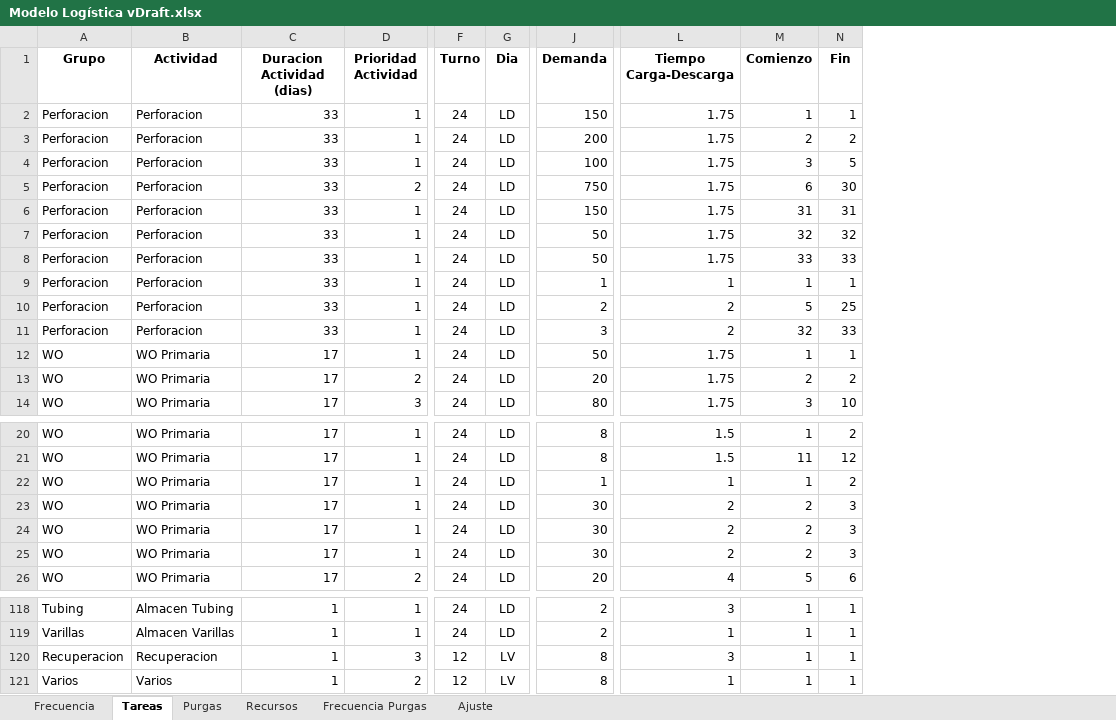
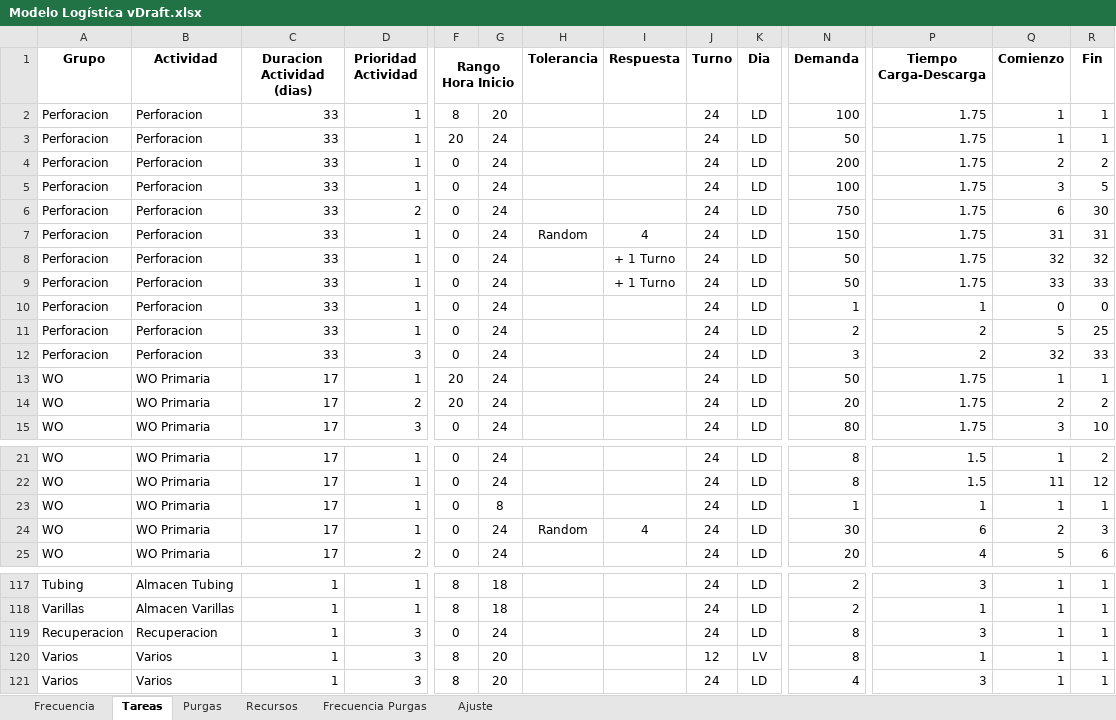
Before and after one commit to datamaniac03/oil, an Excel workbook: Modelo Logistica/Modelo Logística vDraft.xlsx, sheet Tareas, drawn as a sheet; only a part is shown, gaps mark what is left out; values as stored, in another font and other column widths than the file's, no borders; removed rows and columns are numbered as before the commit, all else as after; rows hold the shown columns only; the diff covers the shown part only; the diff names each change by its address in the sheet, - before the commit and + after, or states it on an @@ line.

Commit message:
new restrictions about window

```diff
--- a/Modelo Logistica/Modelo Logística vDraft.xlsx (sheet Tareas)
+++ b/Modelo Logistica/Modelo Logística vDraft.xlsx (sheet Tareas)
+column F (Rango Hora Inicio), row 2: 8; rows 4-15: 0 | 0 | 0 | 0 | 0 | 0 | 0 | 0 | 0 | 20 | 20 | 0; rows 21-25: all 0; rows 117-120: 8 | 8 | 0 | 8
+column G, row 2: 20; rows 4-15: all 24; rows 21-25: 24 | 24 | 8 | 24 | 24; rows 117-120: 18 | 18 | 24 | 20
+column H (Tolerancia), row 7: Random; row 24: Random
+column I (Respuesta), rows 7-9: 4 | + 1 Turno | + 1 Turno; row 24: 4
-N2 (Demanda): 150
+N2 (Demanda): 100
+row 3: Perforacion | Perforacion | 33 | 1 | 20 | 24 |  |  | 24 | LD | 50 | 1.75 | 1 | 1
-Q10 (Comienzo): 1
+Q10 (Comienzo): 0
-R10 (Fin): 1
+R10 (Fin): 0
-D12 (Prioridad Actividad): 1
+D12 (Prioridad Actividad): 3
-R23 (Fin): 2
+R23 (Fin): 1
-P24 (Tiempo Carga-Descarga): 2
+P24 (Tiempo Carga-Descarga): 6
-row 24: WO | WO Primaria | 17 | 1 | 24 | LD | 30 | 2 | 2 | 3
-row 25: WO | WO Primaria | 17 | 1 | 24 | LD | 30 | 2 | 2 | 3
-J119 (Turno): 12
+J119 (Turno): 24
-K119 (Dia): LV
+K119 (Dia): LD
-D120 (Prioridad Actividad): 2
+D120 (Prioridad Actividad): 3
+row 121: Varios | Varios | 1 | 3 | 8 | 20 |  |  | 24 | LD | 4 | 3 | 1 | 1
```
Also changed, not shown: 15 edited cells and cell formats elsewhere in this sheet.
